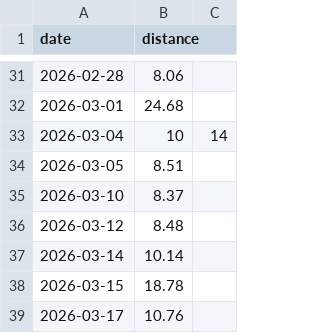
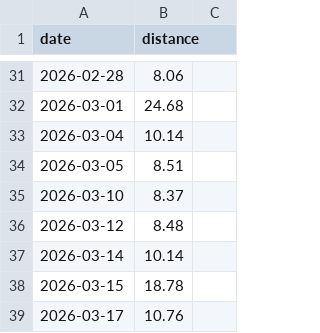
Before and after one commit to pwimmers/new-year-resolutions, a CSV file: runs.csv, drawn as a sheet; only a part is shown, gaps mark what is left out.

Commit message:
Update runs.csv

```diff
--- a/runs.csv
+++ b/runs.csv
@@ -32,3 +32,3 @@ date,distance
 2026-03-01,24.68
-2026-03-04,10,14
+2026-03-04,10.14
 2026-03-05,8.51
```
